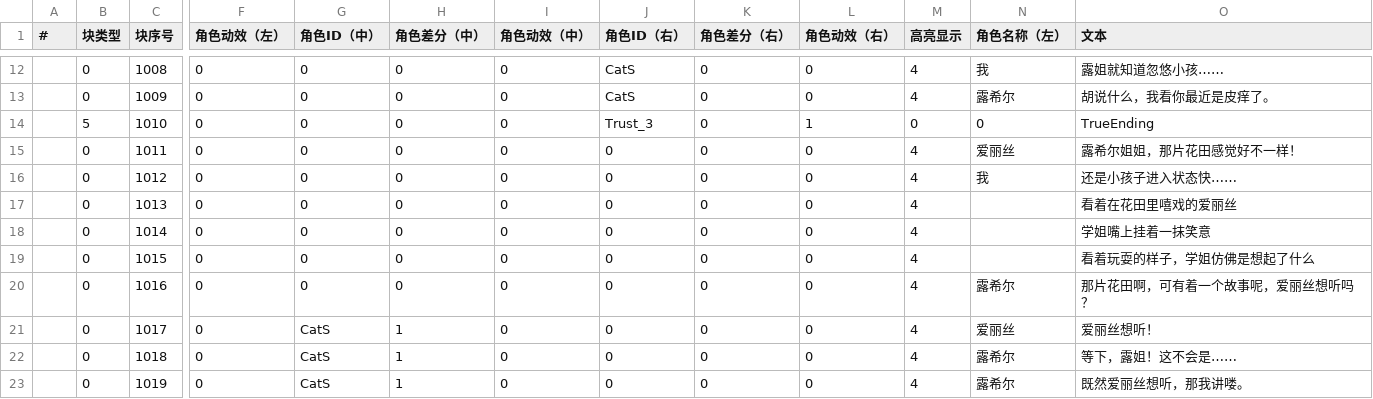
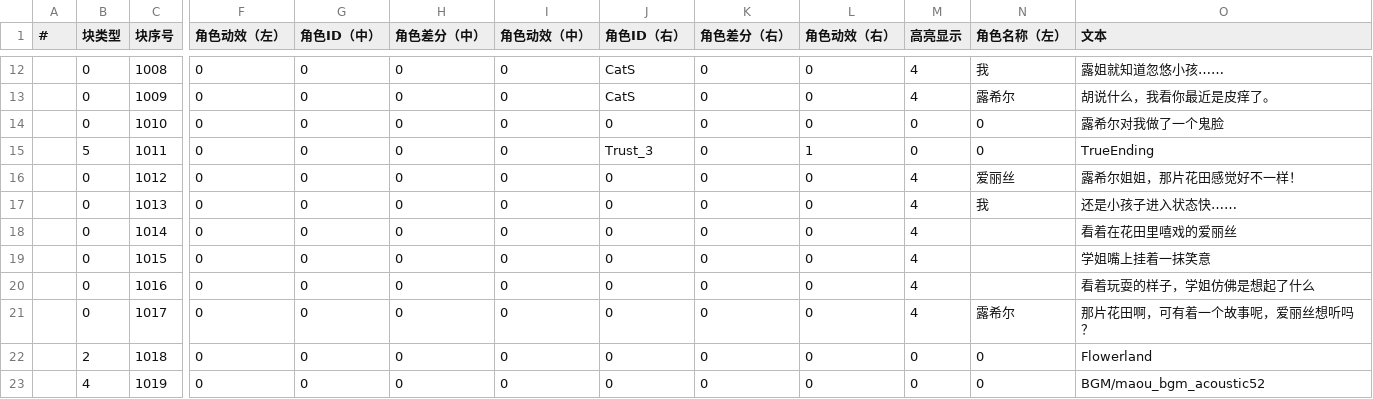
Before and after one commit to MoZeQing/New2023CGJ, a CSV file: Assets/GameMain/Resources/Dialog/CSV/Chapter_Forest.csv, drawn as a sheet; only a part is shown, gaps mark what is left out; the diff covers the shown part only; the diff names each change by its address in the sheet, - before the commit and + after, or states it on an @@ line.

```diff
--- a/Assets/GameMain/Resources/Dialog/CSV/Chapter_Forest.csv
+++ b/Assets/GameMain/Resources/Dialog/CSV/Chapter_Forest.csv
-B14 (块类型): 5
+B14 (块类型): 0
-J14 (角色ID（右）): Trust_3
+J14 (角色ID（右）): 0
-L14 (角色动效（右）): 1
+L14 (角色动效（右）): 0
-O14 (文本): TrueEnding
+O14 (文本): 露希尔对我做了一个鬼脸
-B15 (块类型): 0
+B15 (块类型): 5
-J15 (角色ID（右）): 0
+J15 (角色ID（右）): Trust_3
-L15 (角色动效（右）): 0
+L15 (角色动效（右）): 1
-M15 (高亮显示): 4
+M15 (高亮显示): 0
-N15 (角色名称（左）): 爱丽丝
+N15 (角色名称（左）): 0
-O15 (文本): 露希尔姐姐，那片花田感觉好不一样！
+O15 (文本): TrueEnding
-N16 (角色名称（左）): 我
+N16 (角色名称（左）): 爱丽丝
-O16 (文本): 还是小孩子进入状态快……
+O16 (文本): 露希尔姐姐，那片花田感觉好不一样！
-N17 (角色名称（左）): (empty)
+N17 (角色名称（左）): 我
-O17 (文本): 看着在花田里嘻戏的爱丽丝
+O17 (文本): 还是小孩子进入状态快……
-O18 (文本): 学姐嘴上挂着一抹笑意
+O18 (文本): 看着在花田里嘻戏的爱丽丝
-O19 (文本): 看着玩耍的样子，学姐仿佛是想起了什么
+O19 (文本): 学姐嘴上挂着一抹笑意
-N20 (角色名称（左）): 露希尔
+N20 (角色名称（左）): (empty)
-O20 (文本): 那片花田啊，可有着一个故事呢，爱丽丝想听吗？
+O20 (文本): 看着玩耍的样子，学姐仿佛是想起了什么
-G21:G23 (角色ID（中）): CatS
+G21:G23 (角色ID（中）): 0
-H21:H23 (角色差分（中）): 1
+H21:H23 (角色差分（中）): 0
-N21 (角色名称（左）): 爱丽丝
+N21 (角色名称（左）): 露希尔
-O21 (文本): 爱丽丝想听！
+O21 (文本): 那片花田啊，可有着一个故事呢，爱丽丝想听吗？
-B22 (块类型): 0
+B22 (块类型): 2
-M22:M23 (高亮显示): 4
+M22:M23 (高亮显示): 0
-N22:N23 (角色名称（左）): 露希尔
+N22:N23 (角色名称（左）): 0
-O22 (文本): 等下，露姐！这不会是……
+O22 (文本): Flowerland
-B23 (块类型): 0
+B23 (块类型): 4
-O23 (文本): 既然爱丽丝想听，那我讲喽。
+O23 (文本): BGM/maou_bgm_acoustic52
```
Also changed, not shown: 1 added row and 99 edited cells elsewhere in this file, Assets/GameMain/Resources/Dialog/CSV/Chapter_Chocolate.csv, Assets/GameMain/Resources/Dialog/CSV/Chapter_Maid.csv, 5 other files.
